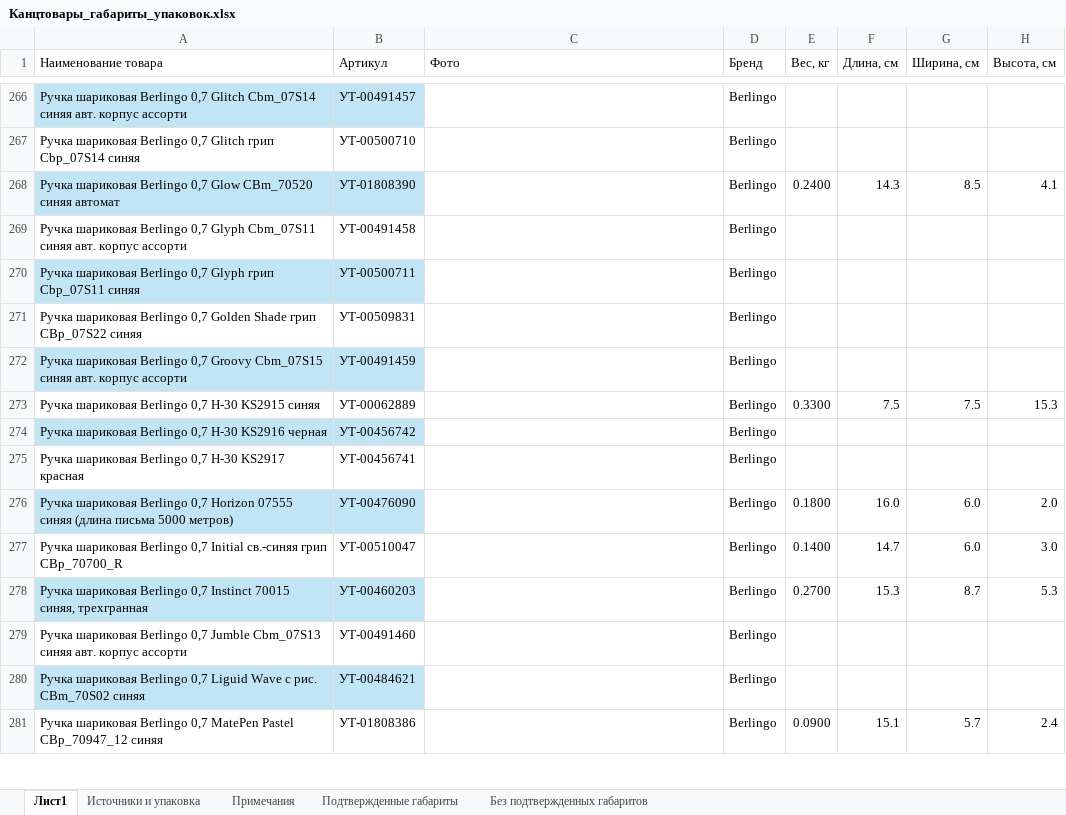
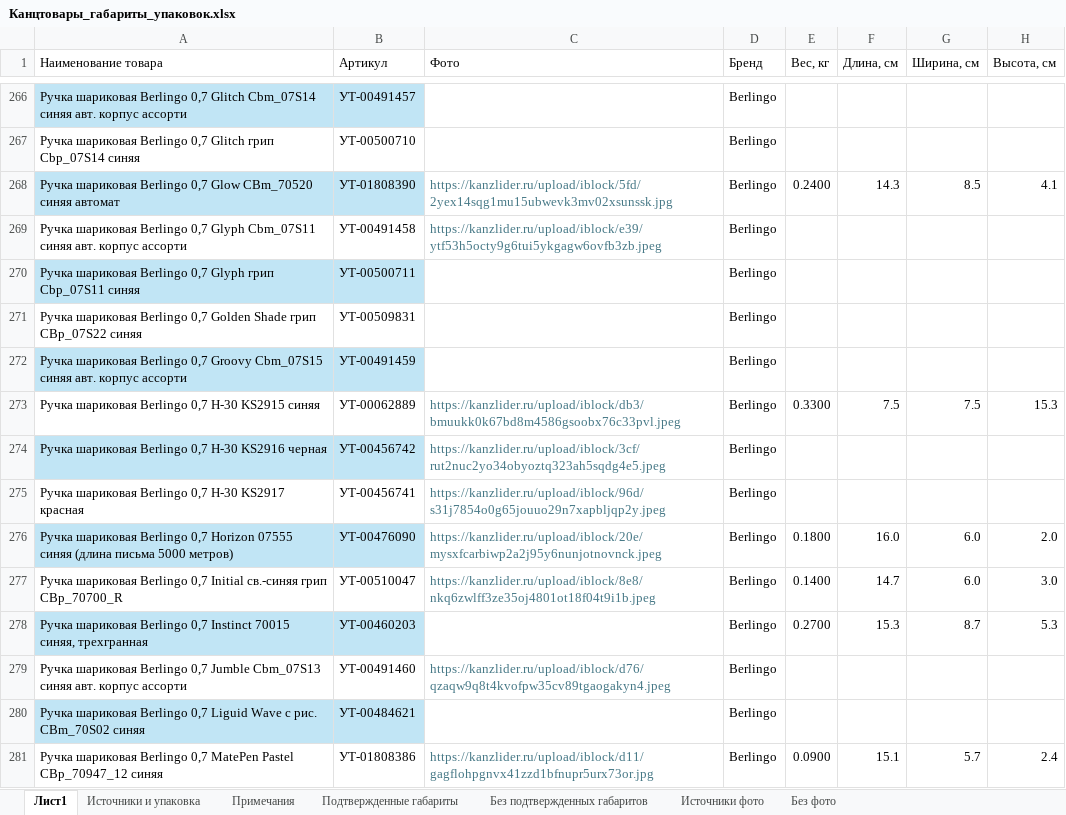
Before and after one commit to ysfki/app, an Excel workbook: files/Канцтовары_габариты_упаковок.xlsx, sheet Лист1, drawn as a sheet; only a part is shown, gaps mark what is left out; values as stored, in another font and other column widths than the file's, no borders; the diff covers the shown part only; the diff names each change by its address in the sheet, - before the commit and + after, or states it on an @@ line.

```diff
--- a/files/Канцтовары_габариты_упаковок.xlsx (sheet Лист1)
+++ b/files/Канцтовары_габариты_упаковок.xlsx (sheet Лист1)
+sheet tab: Источники фото
+sheet tab: Без фото
-C268 (Фото): (empty)
+C268 (Фото): https://kanzlider.ru/upload/iblock/5fd/2yex14sqg1mu15ubwevk3mv02xsunssk.jpg
-C269 (Фото): (empty)
+C269 (Фото): https://kanzlider.ru/upload/iblock/e39/ytf53h5octy9g6tui5ykgagw6ovfb3zb.jpeg
-C273 (Фото): (empty)
+C273 (Фото): https://kanzlider.ru/upload/iblock/db3/bmuukk0k67bd8m4586gsoobx76c33pvl.jpeg
-C274 (Фото): (empty)
+C274 (Фото): https://kanzlider.ru/upload/iblock/3cf/rut2nuc2yo34obyoztq323ah5sqdg4e5.jpeg
-C275 (Фото): (empty)
+C275 (Фото): https://kanzlider.ru/upload/iblock/96d/s31j7854o0g65jouuo29n7xapbljqp2y.jpeg
-C276 (Фото): (empty)
+C276 (Фото): https://kanzlider.ru/upload/iblock/20e/mysxfcarbiwp2a2j95y6nunjotnovnck.jpeg
-C277 (Фото): (empty)
+C277 (Фото): https://kanzlider.ru/upload/iblock/8e8/nkq6zwlff3ze35oj4801ot18f04t9i1b.jpeg
-C279 (Фото): (empty)
+C279 (Фото): https://kanzlider.ru/upload/iblock/d76/qzaqw9q8t4kvofpw35cv89tgaogakyn4.jpeg
-C281 (Фото): (empty)
+C281 (Фото): https://kanzlider.ru/upload/iblock/d11/gagflohpgnvx41zzd1bfnupr5urx73or.jpg
```
Also changed, not shown: 463 edited cells elsewhere in this sheet, sheet Примечания.
